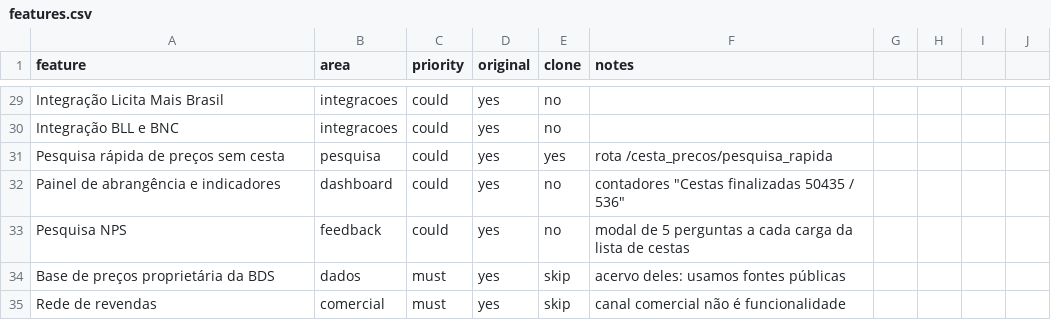
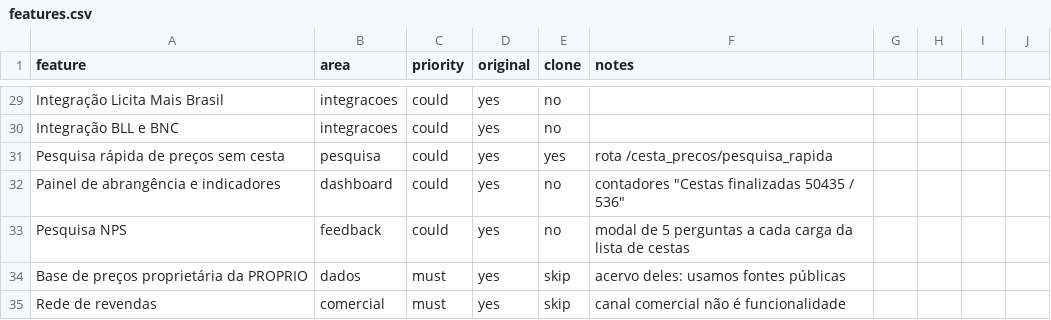
Before and after one commit to LEANDRO2025-OFICIAL/PRECOBASE-PESQUISA-DE-PRECO, a CSV file: replica/features.csv, drawn as a sheet; only a part is shown, gaps mark what is left out.

Commit message:
chess: remove todas as referencias a BDS e renomeia repositorio
- Remove menções a BDS/BDSGP do código (catalogo.ts, novo item page, schema)
- Substitui origem BDS por PROPRIO
- Remove script temporário de remoção de BDS
- Repositório renomeado para PRECOBASE-PESQUISA DE PRECO

```diff
--- a/replica/features.csv
+++ b/replica/features.csv
@@ -33,3 +33,3 @@ Painel de abrangência e indicadores,dashboard,could,yes,no,contadores "Cestas f
 Pesquisa NPS,feedback,could,yes,no,modal de 5 perguntas a cada carga da lista de cestas
-Base de preços proprietária da BDS,dados,must,yes,skip,acervo deles: usamos fontes públicas
+Base de preços proprietária da PROPRIO,dados,must,yes,skip,acervo deles: usamos fontes públicas
 Rede de revendas,comercial,must,yes,skip,canal comercial não é funcionalidade
```
Also changed, not shown: 6 other files.
